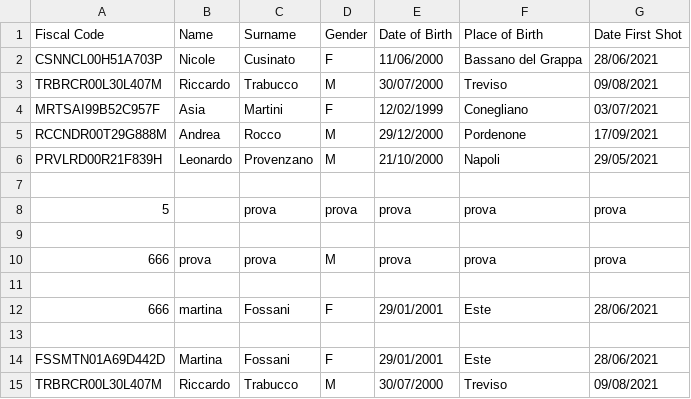
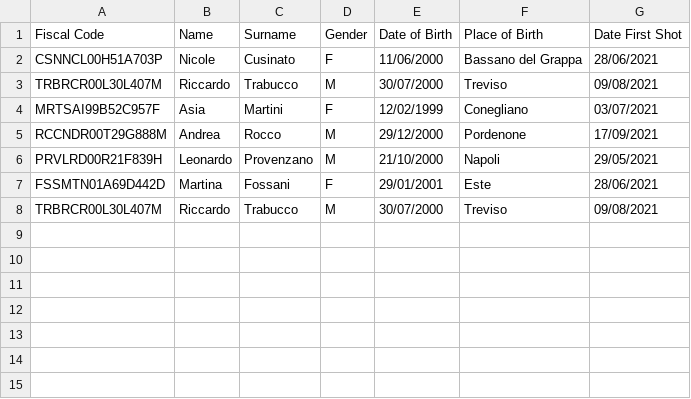
Before and after one commit to Asia122/booking-pass, a CSV file: people_vaccinated.csv, drawn as a sheet.

```diff
--- a/people_vaccinated.csv
+++ b/people_vaccinated.csv
@@ -6,9 +6,2 @@ RCCNDR00T29G888M,Andrea,Rocco,M,29/12/2000,Pordenone,17/09/2021
 PRVLRD00R21F839H,Leonardo,Provenzano,M,21/10/2000,Napoli,29/05/2021
-
-5,,prova ,prova,prova,prova,prova
-
-666,prova,prova,M,prova,prova,prova
-
-666,martina,Fossani,F,29/01/2001,Este,28/06/2021
-
 FSSMTN01A69D442D,Martina,Fossani,F,29/01/2001,Este,28/06/2021
```
Also changed, not shown: 4 other files.
